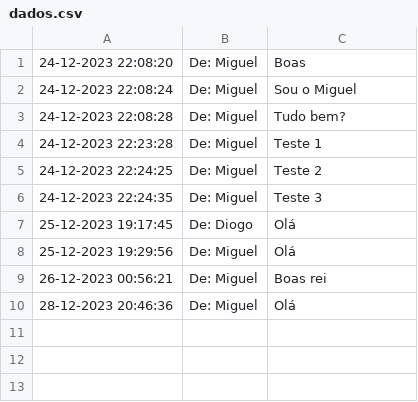
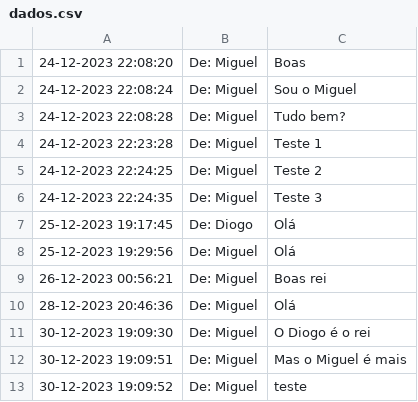
Before and after one commit to TPsLEI/TP_SO, a CSV file: projeto/files/dados.csv, drawn as a sheet.

Commit message:
Update dados.csv

```diff
--- a/projeto/files/dados.csv
+++ b/projeto/files/dados.csv
@@ -10 +10,4 @@
 28-12-2023 20:46:36 , De: Miguel , "Olá"
+30-12-2023 19:09:30 , De: Miguel , "O Diogo é o rei"
+30-12-2023 19:09:51 , De: Miguel , "Mas o Miguel é mais"
+30-12-2023 19:09:52 , De: Miguel , "teste"
```
